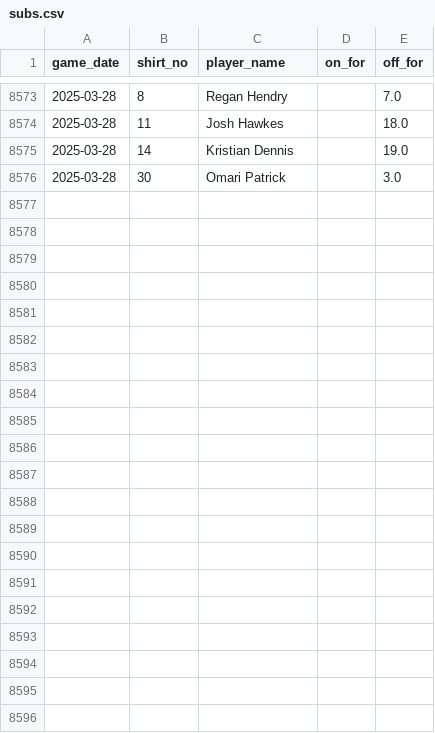
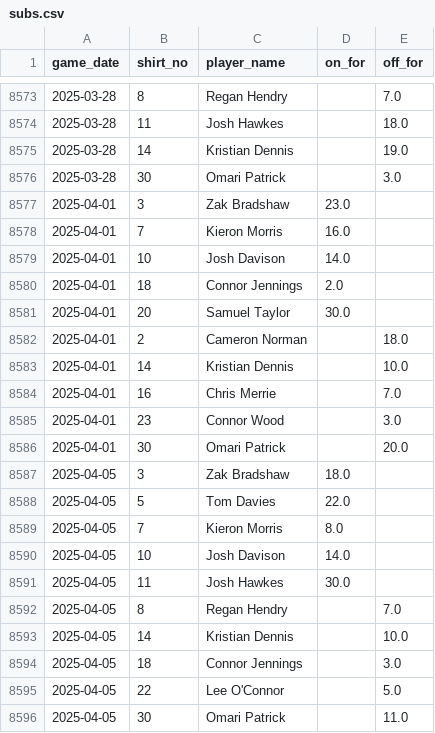
Before and after one commit to petebrown/data-updater-v2, a CSV file: data-r/subs.csv, drawn as a sheet; only a part is shown, gaps mark what is left out; the diff names each change by its address in the sheet, - before the commit and + after, or states it on an @@ line.

```diff
--- a/data-r/subs.csv
+++ b/data-r/subs.csv
+row 8577: 2025-04-01 | 3 | Zak Bradshaw | 23.0
+row 8578: 2025-04-01 | 7 | Kieron Morris | 16.0
+row 8579: 2025-04-01 | 10 | Josh Davison | 14.0
+row 8580: 2025-04-01 | 18 | Connor Jennings | 2.0
+row 8581: 2025-04-01 | 20 | Samuel Taylor | 30.0
+row 8582: 2025-04-01 | 2 | Cameron Norman |  | 18.0
+row 8583: 2025-04-01 | 14 | Kristian Dennis |  | 10.0
+row 8584: 2025-04-01 | 16 | Chris Merrie |  | 7.0
+row 8585: 2025-04-01 | 23 | Connor Wood |  | 3.0
+row 8586: 2025-04-01 | 30 | Omari Patrick |  | 20.0
+row 8587: 2025-04-05 | 3 | Zak Bradshaw | 18.0
+row 8588: 2025-04-05 | 5 | Tom Davies | 22.0
+row 8589: 2025-04-05 | 7 | Kieron Morris | 8.0
+row 8590: 2025-04-05 | 10 | Josh Davison | 14.0
+row 8591: 2025-04-05 | 11 | Josh Hawkes | 30.0
+row 8592: 2025-04-05 | 8 | Regan Hendry |  | 7.0
+row 8593: 2025-04-05 | 14 | Kristian Dennis |  | 10.0
+row 8594: 2025-04-05 | 18 | Connor Jennings |  | 3.0
+row 8595: 2025-04-05 | 22 | Lee O'Connor |  | 5.0
+row 8596: 2025-04-05 | 30 | Omari Patrick |  | 11.0
```
Also changed, not shown: data/goals.csv, data/league_tables.csv, 28 other files.
